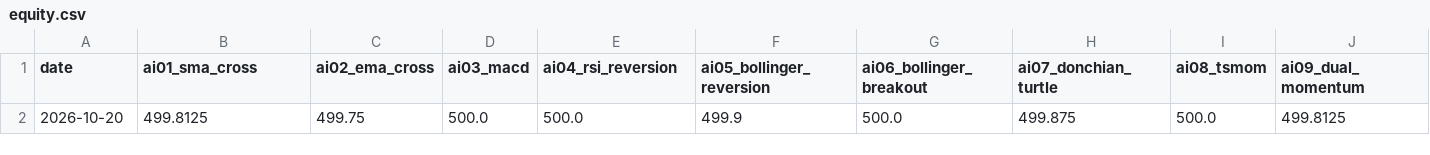
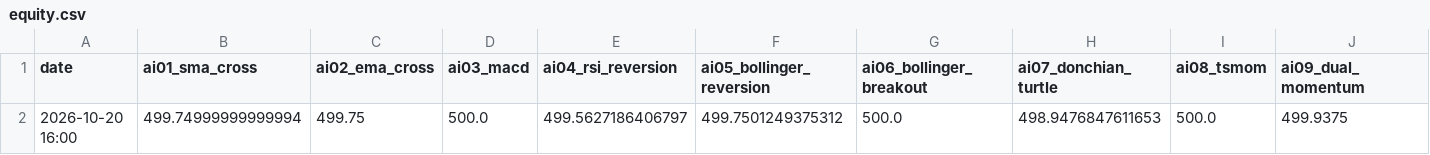
Before and after one commit to thorbjornhaug-lang/ai-trading-competition, a CSV file: state/equity.csv, drawn as a sheet; only a part is shown; removed rows and columns are numbered as before the commit, all else as after; rows hold the shown columns only; the diff names each change by its address in the sheet, - before the commit and + after, or states it on an @@ line.

```diff
--- a/state/equity.csv
+++ b/state/equity.csv
-row 2: 2026-10-20 | 499.8125 | 499.75 | 500.0 | 500.0 | 499.9 | 500.0 | 499.875 | 500.0 | 499.8125
+row 2: 2026-10-20 16:00 | 499.74999999999994 | 499.75 | 500.0 | 499.5627186406797 | 499.7501249375312 | 500.0 | 498.9476847611653 | 500.0 | 499.9375
```
Also changed, not shown: state/leverage.csv, state/trades.csv, 3 other files.
